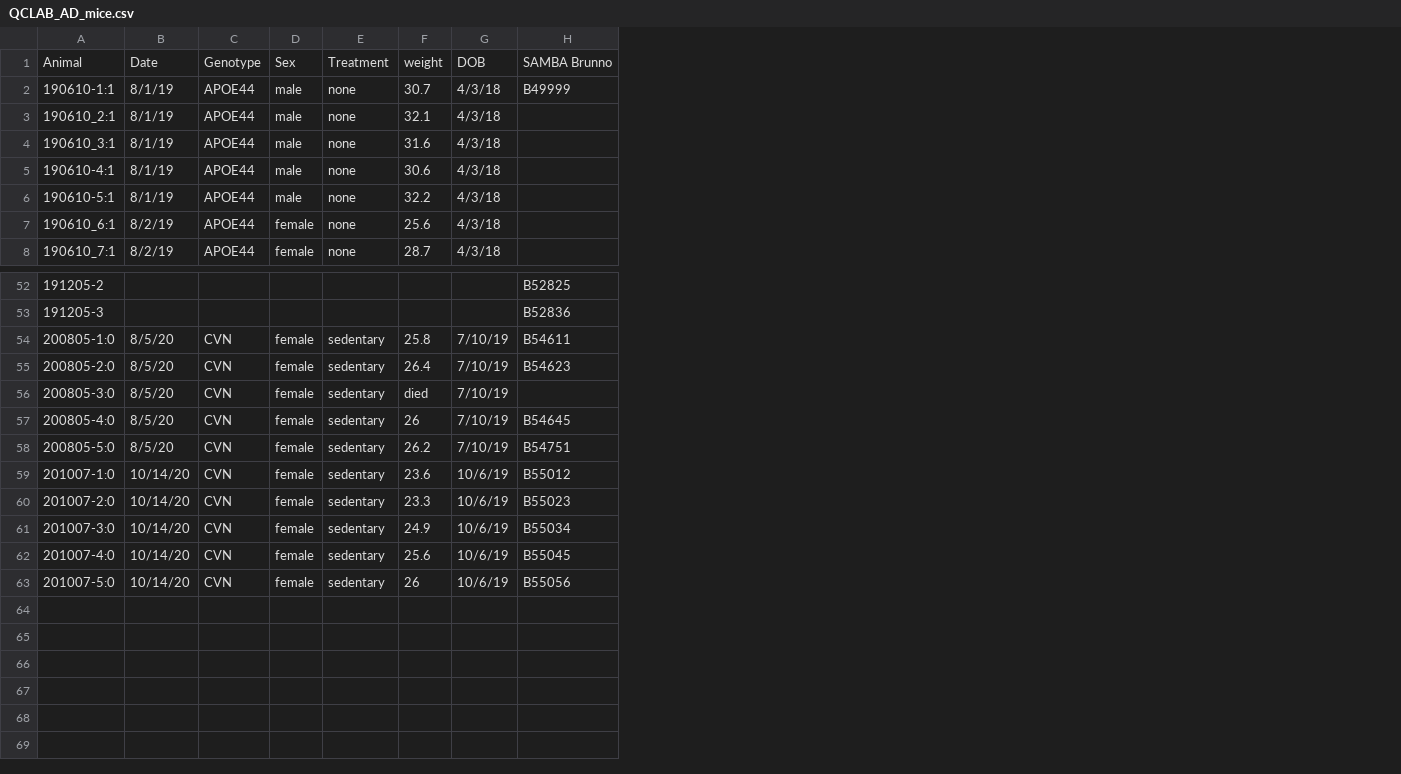
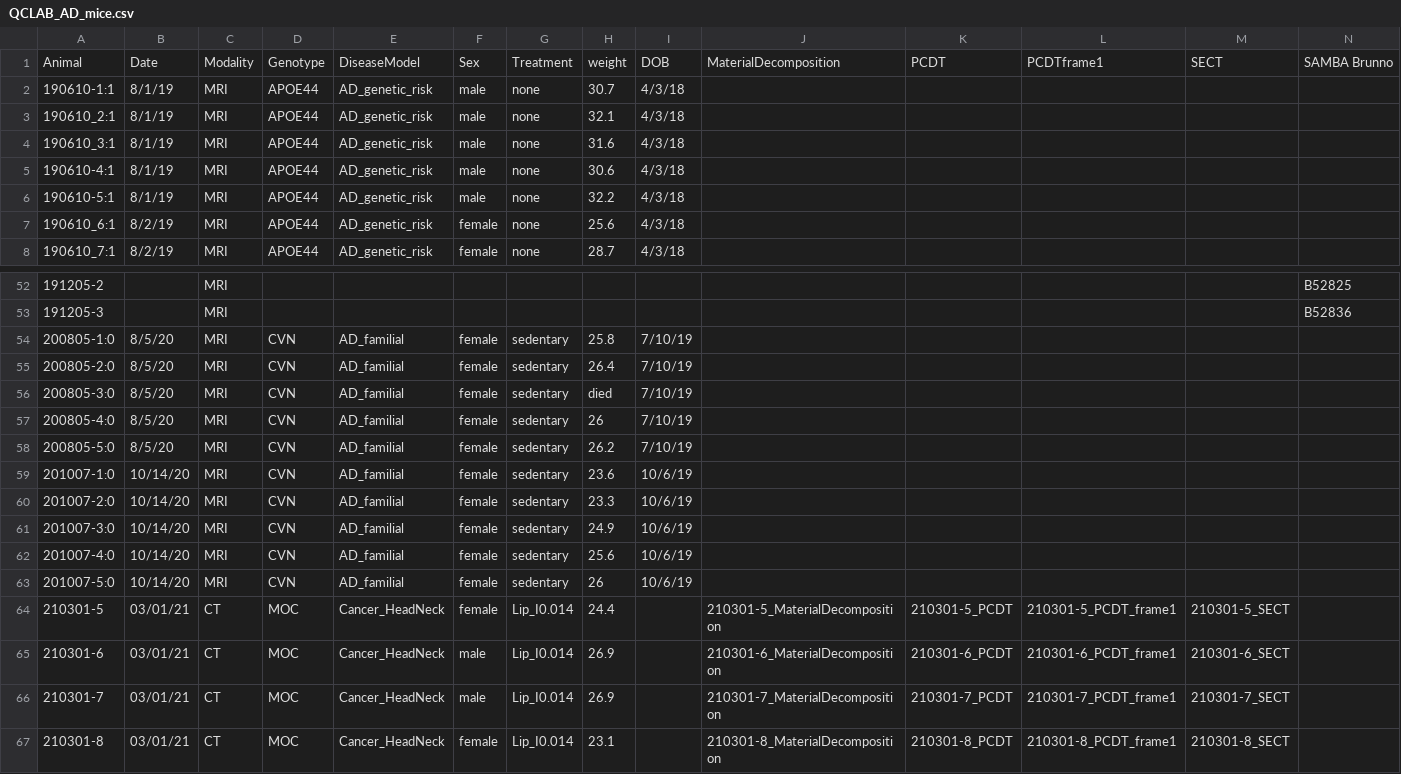
Before and after one commit to portokalh/skullstrip, a CSV file: book_keeping/QCLAB_AD_mice.csv, drawn as a sheet; only a part is shown, gaps mark what is left out; addresses are those after the commit; rows hold the shown columns only; the diff names each change by its address in the sheet, - before the commit and + after, or states it on an @@ line.

Commit message:
Add files via upload

```diff
--- a/book_keeping/QCLAB_AD_mice.csv
+++ b/book_keeping/QCLAB_AD_mice.csv
+column C, rows 1-8: Modality | MRI | MRI | MRI | MRI | MRI | MRI | MRI; rows 52-63: all MRI
+column E, rows 1-8: DiseaseModel | AD_genetic_risk | AD_genetic_risk | AD_genetic_risk | AD_genetic_risk | AD_genetic_risk | AD_genetic_risk | AD_genetic_risk; rows 54-63: all AD_familial
+column J, row 1: MaterialDecomposition
+column K, row 1: PCDT
+column L, row 1: PCDTframe1
+column M, row 1: SECT
-N2: B49999
+N2: (empty)
-N54: B54611
+N54: (empty)
-N55: B54623
+N55: (empty)
-N57: B54645
+N57: (empty)
-N58: B54751
+N58: (empty)
-N59: B55012
+N59: (empty)
-N60: B55023
+N60: (empty)
-N61: B55034
+N61: (empty)
-N62: B55045
+N62: (empty)
-N63: B55056
+N63: (empty)
+row 64: 210301-5 | 03/01/21 | CT | MOC | Cancer_HeadNeck | female | Lip_I0.014 | 24.4 |  | 210301-5_MaterialDecomposition | 210301-5_PCDT | 210301-5_PCDT_frame1 | 210301-5_SECT
+row 65: 210301-6 | 03/01/21 | CT | MOC | Cancer_HeadNeck | male | Lip_I0.014 | 26.9 |  | 210301-6_MaterialDecomposition | 210301-6_PCDT | 210301-6_PCDT_frame1 | 210301-6_SECT
+row 66: 210301-7 | 03/01/21 | CT | MOC | Cancer_HeadNeck | male | Lip_I0.014 | 26.9 |  | 210301-7_MaterialDecomposition | 210301-7_PCDT | 210301-7_PCDT_frame1 | 210301-7_SECT
+row 67: 210301-8 | 03/01/21 | CT | MOC | Cancer_HeadNeck | female | Lip_I0.014 | 23.1 |  | 210301-8_MaterialDecomposition | 210301-8_PCDT | 210301-8_PCDT_frame1 | 210301-8_SECT
```
